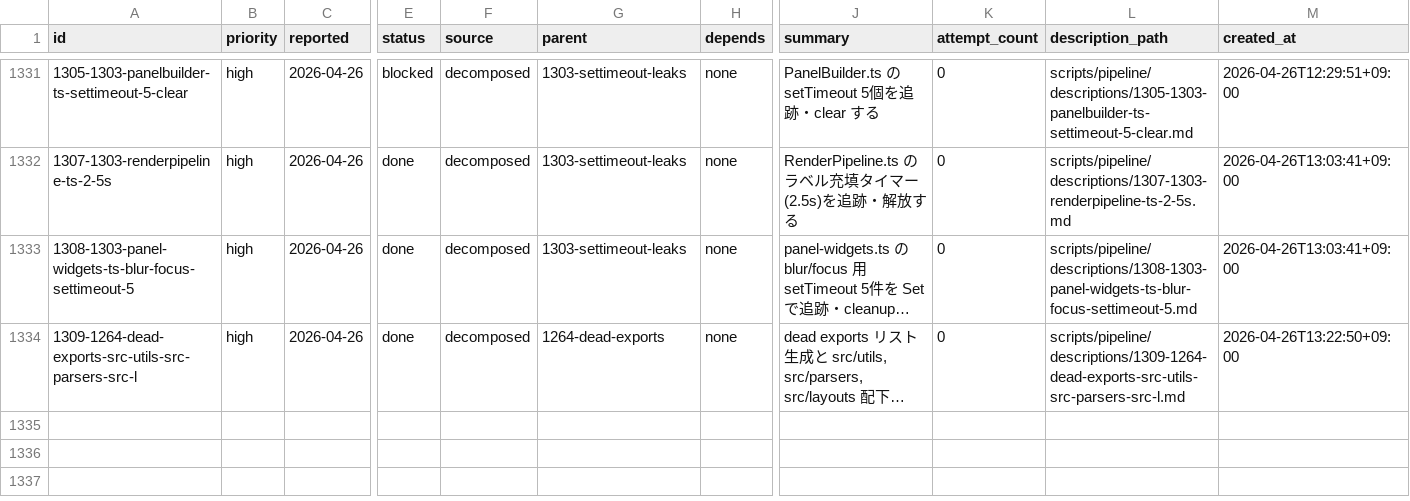
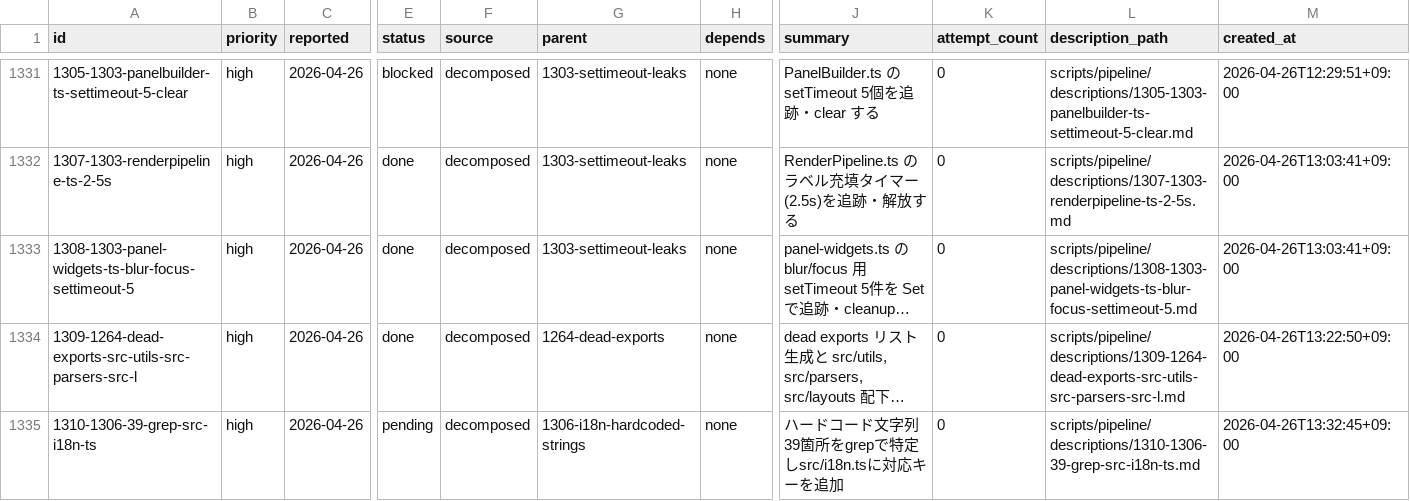
Before and after one commit to laximgqozaZZZYT/obsidian-graph-island, a CSV file: scripts/pipeline/tasks.csv, drawn as a sheet; only a part is shown, gaps mark what is left out; long unchanged cells end in …; rows hold the shown columns only; the diff names each change by its address in the sheet, - before the commit and + after, or states it on an @@ line.

```diff
--- a/scripts/pipeline/tasks.csv
+++ b/scripts/pipeline/tasks.csv
+row 1335: 1310-1306-39-grep-src-i18n-ts | high | 2026-04-26 | pending | decomposed | 1306-i18n-hardcoded-strings | none | ハードコード文字列39箇所をgrepで特定しsrc/i18n.tsに対応キーを追加 | 0 | scripts/pipeline/descriptions/1310-1306-39-grep-src-i18n-ts.md | 2026-04-26T13:32:45+09:00
```
Also changed, not shown: scripts/pipeline/issues.csv, 1 other file.
